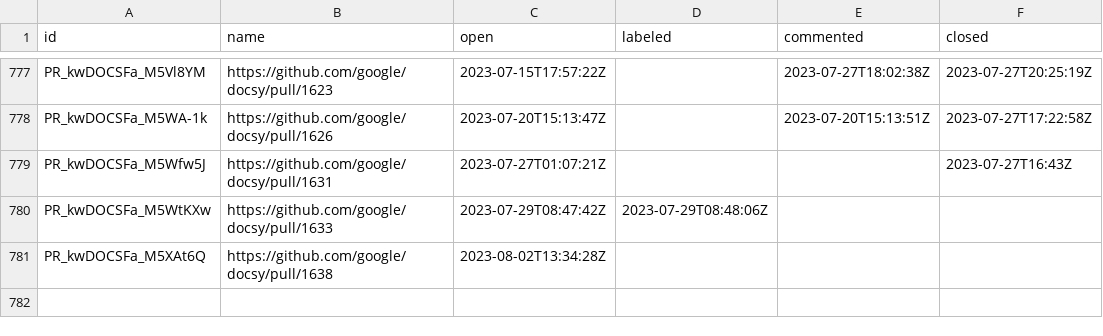
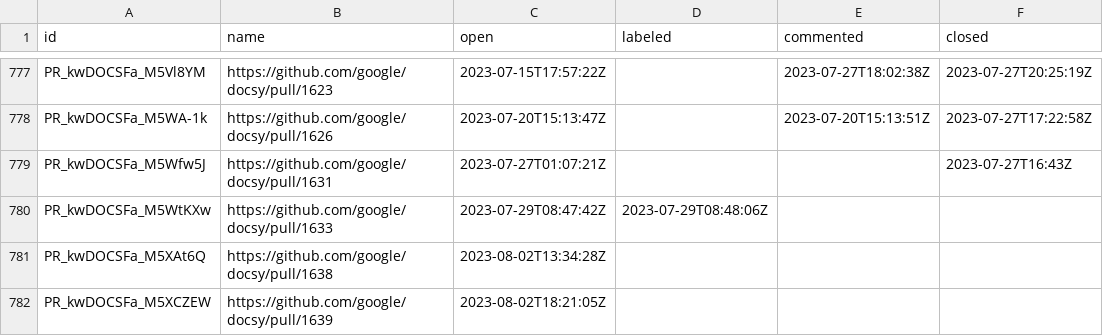
Before and after one commit to deining/docsy-metrics, a CSV file: data/google/docsy/pullRequests.csv, drawn as a sheet; only a part is shown, gaps mark what is left out.

```diff
--- a/data/google/docsy/pullRequests.csv
+++ b/data/google/docsy/pullRequests.csv
@@ -781 +781,2 @@ PR_kwDOCSFa_M5WtKXw,https://github.com/google/docsy/pull/1633,2023-07-29T08:47:4
 PR_kwDOCSFa_M5XAt6Q,https://github.com/google/docsy/pull/1638,2023-08-02T13:34:28Z,,,
+PR_kwDOCSFa_M5XCZEW,https://github.com/google/docsy/pull/1639,2023-08-02T18:21:05Z,,,
```
